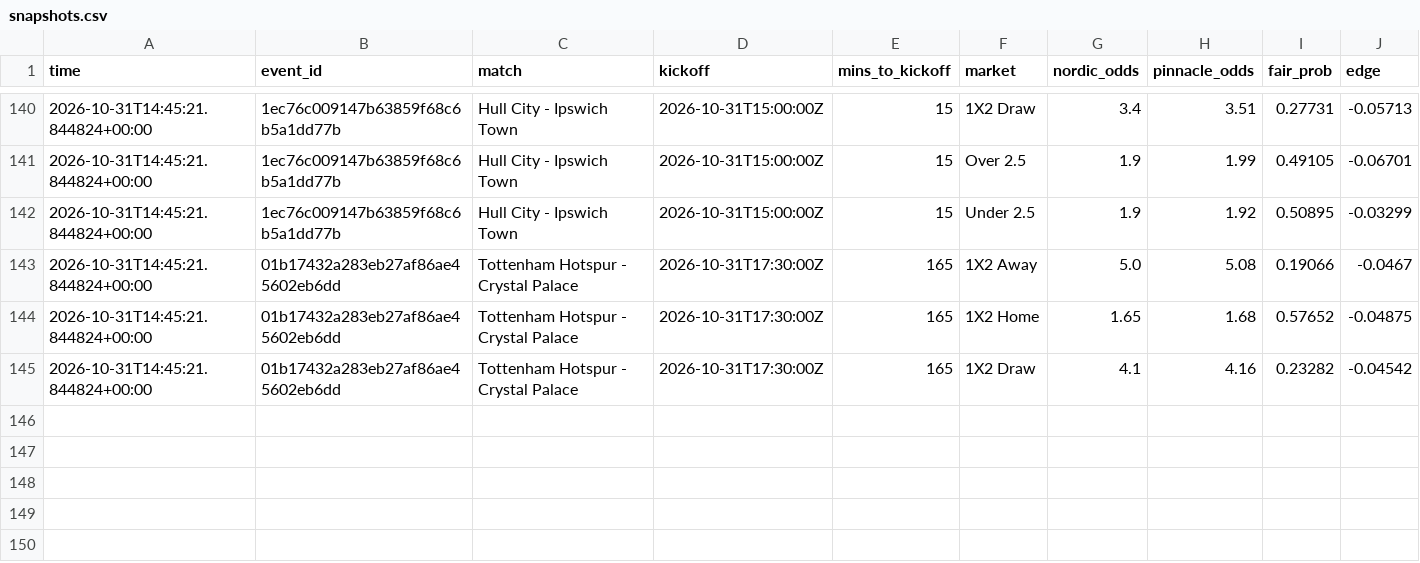
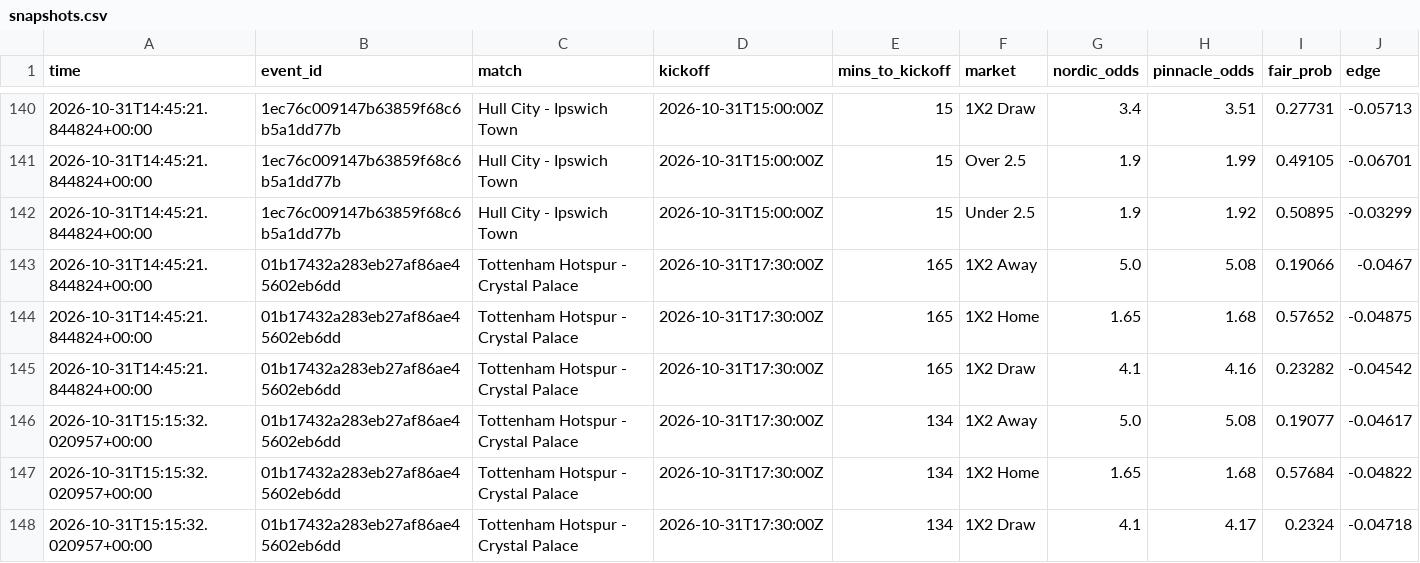
Before and after one commit to Andyabb99/odds-logger, a CSV file: snapshots.csv, drawn as a sheet; only a part is shown, gaps mark what is left out.

```diff
--- a/snapshots.csv
+++ b/snapshots.csv
@@ -145 +145,4 @@ time,event_id,match,kickoff,mins_to_kickoff,market,nordic_odds,pinnacle_odds,fai
 2026-10-31T14:45:21.844824+00:00,01b17432a283eb27af86ae45602eb6dd,Tottenham Hotspur - Crystal Palace,2026-10-31T17:30:00Z,165,1X2 Draw,4.1,4.16,0.23282,-0.04542
+2026-10-31T15:15:32.020957+00:00,01b17432a283eb27af86ae45602eb6dd,Tottenham Hotspur - Crystal Palace,2026-10-31T17:30:00Z,134,1X2 Away,5.0,5.08,0.19077,-0.04617
+2026-10-31T15:15:32.020957+00:00,01b17432a283eb27af86ae45602eb6dd,Tottenham Hotspur - Crystal Palace,2026-10-31T17:30:00Z,134,1X2 Home,1.65,1.68,0.57684,-0.04822
+2026-10-31T15:15:32.020957+00:00,01b17432a283eb27af86ae45602eb6dd,Tottenham Hotspur - Crystal Palace,2026-10-31T17:30:00Z,134,1X2 Draw,4.1,4.17,0.2324,-0.04718
```
Also changed, not shown: 1 other file.
